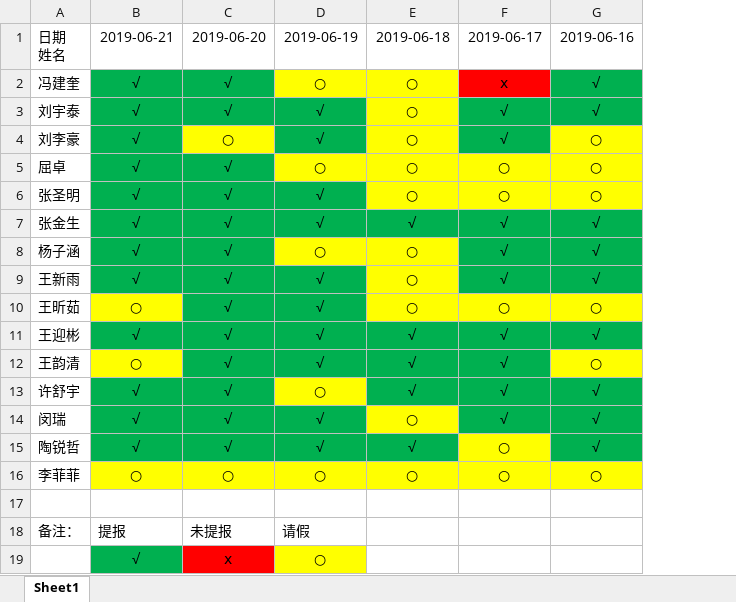
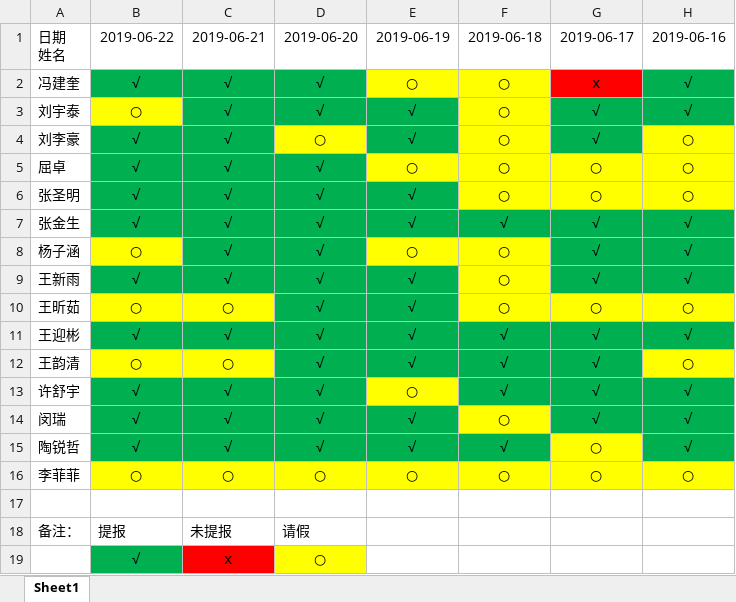
Before and after one commit to inspurcloudgroup/rd2, an Excel workbook: 云研发二处岗前培训提报情况统计.xlsx, sheet Sheet1, drawn as a sheet; only a part is shown; values as stored, in another font and other column widths than the file's, no borders; addresses are those after the commit; the diff names each change by its address in the sheet, - before the commit and + after, or states it on an @@ line.

Commit message:
统计6.22提报情况

```diff
--- a/云研发二处岗前培训提报情况统计.xlsx (sheet Sheet1)
+++ b/云研发二处岗前培训提报情况统计.xlsx (sheet Sheet1)
+column D, rows 1-19: 2019-06-20 | √ | √ | ○ | √ | √ | √ | √ | √ | √ | √ | √ | √ | √ | √ | ○ |  | 请假 | ○
-B1: 2019-06-21
+B1: 2019-06-22
-C1: 2019-06-20
+C1: 2019-06-21
-B3: √
+B3: ○
-B3 fill: #00B050
+B3 fill: #FFFF00
-C4: ○
+C4: √
-C4 fill: #FFFF00
+C4 fill: #00B050
-B8: √
+B8: ○
-B8 fill: #00B050
+B8 fill: #FFFF00
-C10: √
+C10: ○
-C10 fill: #00B050
+C10 fill: #FFFF00
-C12: √
+C12: ○
-C12 fill: #00B050
+C12 fill: #FFFF00
-E18: 请假
+E18: (empty)
-E19: ○
+E19: (empty)
-E19 fill: #FFFF00
+E19 fill: none
```
